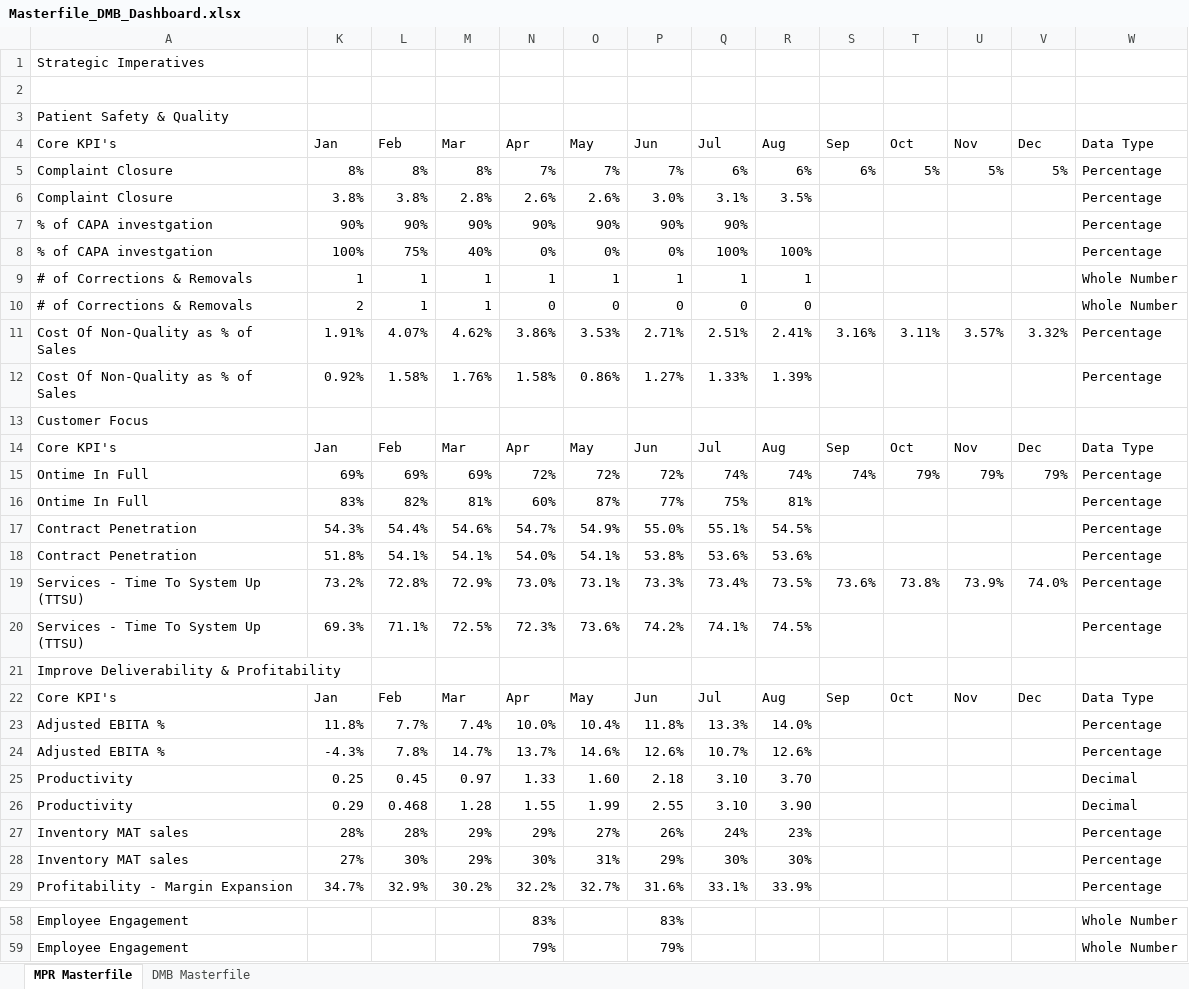
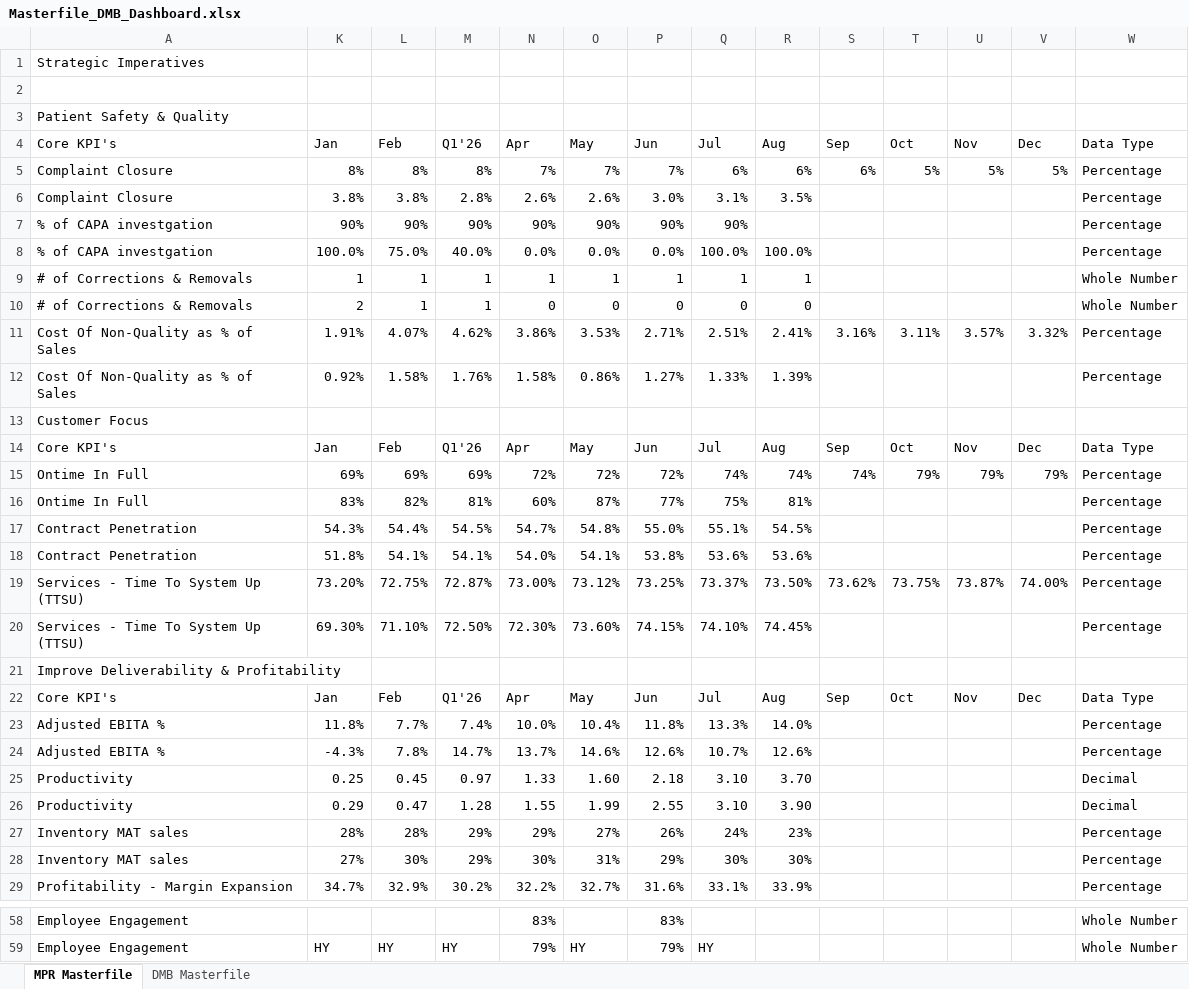
Before and after one commit to kavyabhardwajj30/DMB-Dashboard, an Excel workbook: data/Masterfile_DMB_Dashboard.xlsx, sheet MPR Masterfile, drawn as a sheet; only a part is shown, gaps mark what is left out; values as stored, in another font and other column widths than the file's, no cell formats; table styles not drawn; removed rows and columns are numbered as before the commit, all else as after; the diff covers the shown part only; the diff names each change by its address in the sheet, - before the commit and + after, or states it on an @@ line.

Commit message:
Auto-sync Masterfile_DMB_Dashboard.xlsx from SharePoint via live sync [skip ci]

```diff
--- a/data/Masterfile_DMB_Dashboard.xlsx (sheet MPR Masterfile)
+++ b/data/Masterfile_DMB_Dashboard.xlsx (sheet MPR Masterfile)
-M4: Mar
+M4: Q1'26
-row 8: % of CAPA investgation | 100% | 75% | 40% | 0% | 0% | 0% | 100% | 100% |  |  |  |  | Percentage
+row 8: % of CAPA investgation | 100.0% | 75.0% | 40.0% | 0.0% | 0.0% | 0.0% | 100.0% | 100.0% |  |  |  |  | Percentage
-M14: Mar
+M14: Q1'26
-M17: 54.6%
+M17: 54.5%
-O17: 54.9%
+O17: 54.8%
-row 19: Services - Time To System Up (TTSU) | 73.2% | 72.8% | 72.9% | 73.0% | 73.1% | 73.3% | 73.4% | 73.5% | 73.6% | 73.8% | 73.9% | 74.0% | Percentage
-row 20: Services - Time To System Up (TTSU) | 69.3% | 71.1% | 72.5% | 72.3% | 73.6% | 74.2% | 74.1% | 74.5% |  |  |  |  | Percentage
+row 19: Services - Time To System Up (TTSU) | 73.20% | 72.75% | 72.87% | 73.00% | 73.12% | 73.25% | 73.37% | 73.50% | 73.62% | 73.75% | 73.87% | 74.00% | Percentage
+row 20: Services - Time To System Up (TTSU) | 69.30% | 71.10% | 72.50% | 72.30% | 73.60% | 74.15% | 74.10% | 74.45% |  |  |  |  | Percentage
-M22: Mar
+M22: Q1'26
-L26: 0.468
+L26: 0.47
-K59: (empty)
+K59: HY
-L59: (empty)
+L59: HY
-M59: (empty)
+M59: HY
-O59: (empty)
+O59: HY
-Q59: (empty)
+Q59: HY
```
Also changed, not shown: 6 added rows, 6 removed rows, 1 moved row and 16 edited cells elsewhere in this sheet, sheet DMB Masterfile, cell formats, hidden cells.
